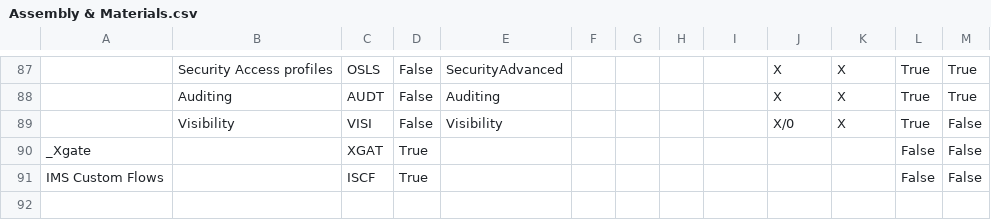
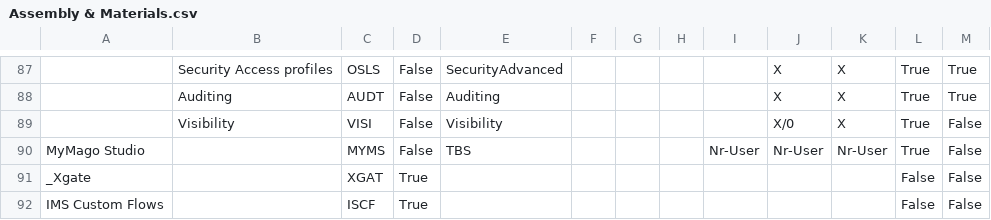
Before and after one commit to andrea-rinaldi-microarea/configurator, a CSV file: data/Assembly & Materials.csv, drawn as a sheet; only a part is shown, gaps mark what is left out; the diff names each change by its address in the sheet, - before the commit and + after, or states it on an @@ line.

Commit message:
CAL my mago studio

```diff
--- a/data/Assembly & Materials.csv
+++ b/data/Assembly & Materials.csv
+row 90: MyMago Studio |  | MYMS | False | TBS |  |  |  | Nr-User | Nr-User | Nr-User | True | False
```
Also changed, not shown: data/Administration & Services.csv, data/Food, Beverage & HORECA.csv, 5 other files.
